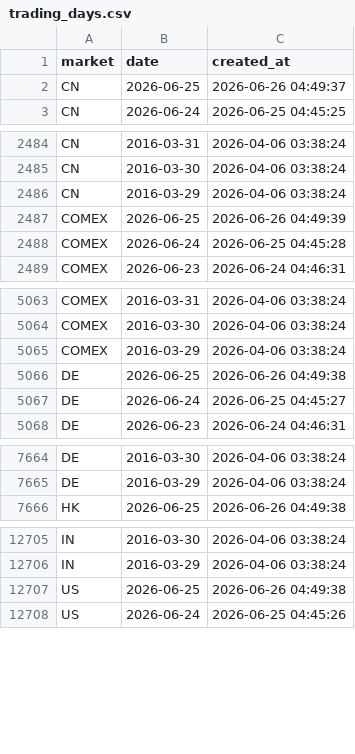
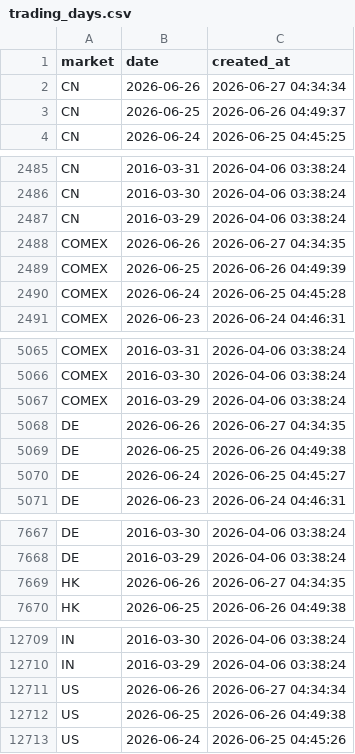
Before and after one commit to cc1024/market-data, a CSV file: data/trading_days.csv, drawn as a sheet; only a part is shown, gaps mark what is left out; the diff names each change by its address in the sheet, - before the commit and + after, or states it on an @@ line.

```diff
--- a/data/trading_days.csv
+++ b/data/trading_days.csv
+row 2: CN | 2026-06-26 | 2026-06-27 04:34:34
+row 2488: COMEX | 2026-06-26 | 2026-06-27 04:34:35
+row 5068: DE | 2026-06-26 | 2026-06-27 04:34:35
+row 7669: HK | 2026-06-26 | 2026-06-27 04:34:35
+row 12711: US | 2026-06-26 | 2026-06-27 04:34:34
```
Also changed, not shown: data/latest_prices.csv, data/latest_prices_display.csv, 13 other files.
